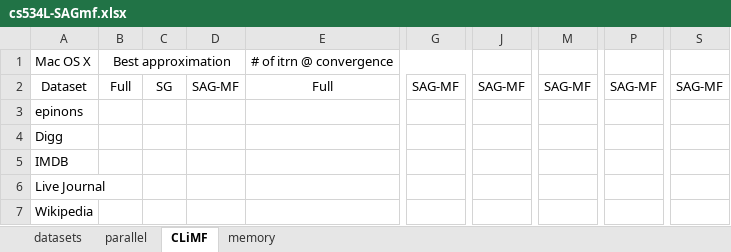
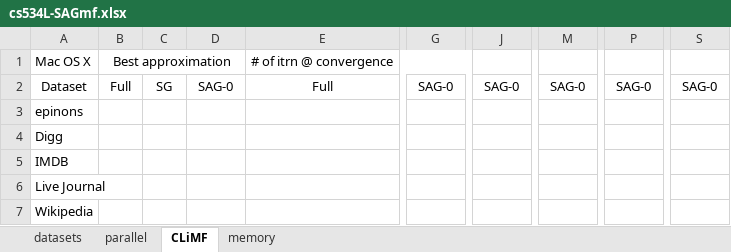
Before and after one commit to jamestklo/MatrixFactorizationMatlab, an Excel workbook: cs534L-SAGmf.xlsx, sheet CLiMF, drawn as a sheet; only a part is shown, gaps mark what is left out; values as stored, in another font and other column widths than the file's, no borders; the diff names each change by its address in the sheet, - before the commit and + after, or states it on an @@ line.

```diff
--- a/cs534L-SAGmf.xlsx (sheet CLiMF)
+++ b/cs534L-SAGmf.xlsx (sheet CLiMF)
-D2: SAG-MF
+D2: SAG-0
-G2: SAG-MF
+G2: SAG-0
-J2: SAG-MF
+J2: SAG-0
-M2: SAG-MF
+M2: SAG-0
-P2: SAG-MF
+P2: SAG-0
-S2: SAG-MF
+S2: SAG-0
```
Also changed, not shown: sheet memory, 1 other file.
